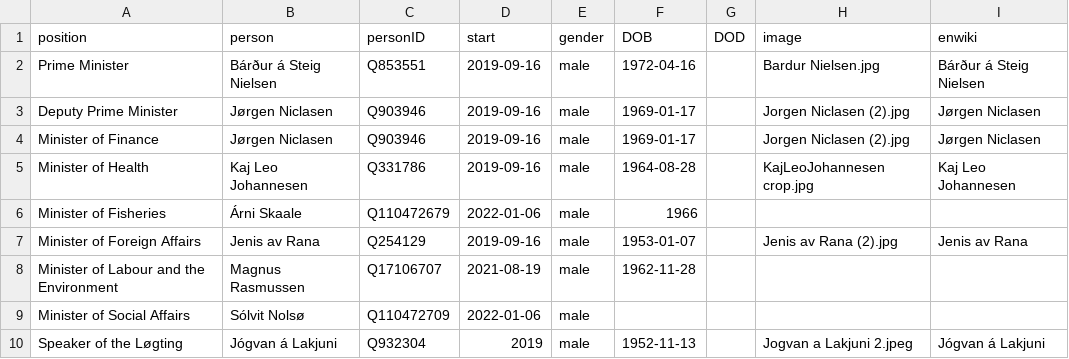
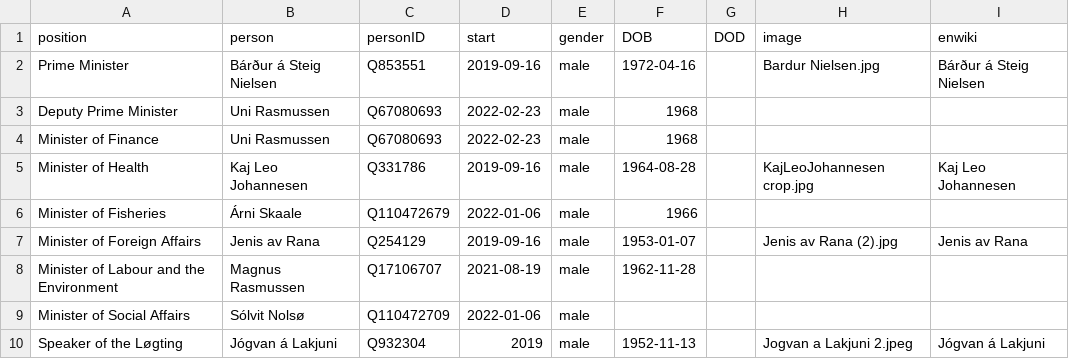
Before and after one commit to every-politician-scrapers/faroes-ministers, a CSV file: html/current.csv, drawn as a sheet.

```diff
--- a/html/current.csv
+++ b/html/current.csv
@@ -2,4 +2,4 @@ position,person,personID,start,gender,DOB,DOD,image,enwiki
 Prime Minister,Bárður á Steig Nielsen,Q853551,2019-09-16,male,1972-04-16,,Bardur Nielsen.jpg,Bárður á Steig Nielsen
-Deputy Prime Minister,Jørgen Niclasen,Q903946,2019-09-16,male,1969-01-17,,Jorgen Niclasen (2).jpg,Jørgen Niclasen
-Minister of Finance,Jørgen Niclasen,Q903946,2019-09-16,male,1969-01-17,,Jorgen Niclasen (2).jpg,Jørgen Niclasen
+Deputy Prime Minister,Uni Rasmussen,Q67080693,2022-02-23,male,1968,,,
+Minister of Finance,Uni Rasmussen,Q67080693,2022-02-23,male,1968,,,
 Minister of Health,Kaj Leo Johannesen,Q331786,2019-09-16,male,1964-08-28,,KajLeoJohannesen crop.jpg,Kaj Leo Johannesen
```
Also changed, not shown: html/family.csv, html/holders21.csv, 1 other file.
